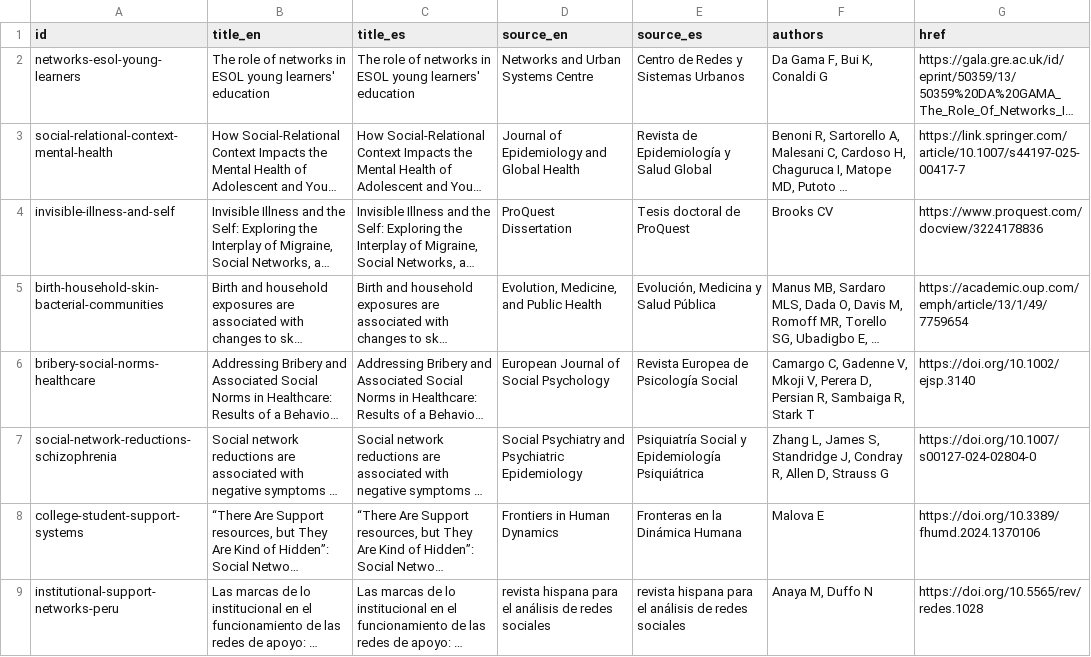
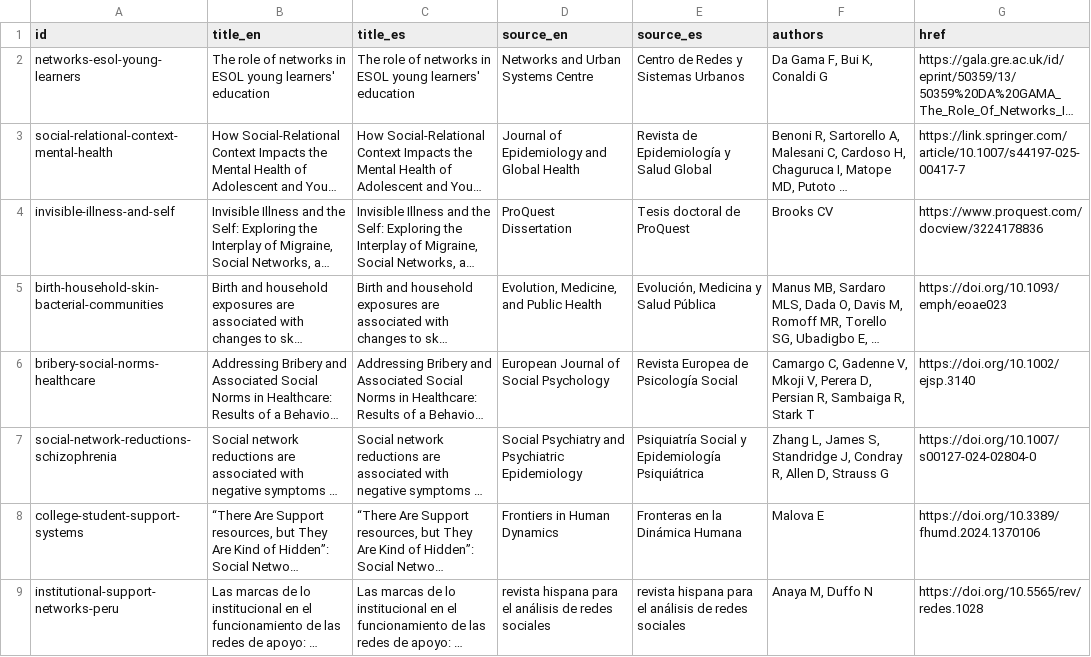
Before and after one commit to complexdatacollective/network-canvas-monorepo, a CSV file: apps/networkcanvas.com/content/publications.csv, drawn as a sheet; long unchanged cells end in …; the diff names each change by its address in the sheet, - before the commit and + after, or states it on an @@ line.

```diff
--- a/apps/networkcanvas.com/content/publications.csv
+++ b/apps/networkcanvas.com/content/publications.csv
-G5 (href): https://academic.oup.com/emph/article/13/1/49/7759654
+G5 (href): https://doi.org/10.1093/emph/eoae023
```
Also changed, not shown: 37 other files.
